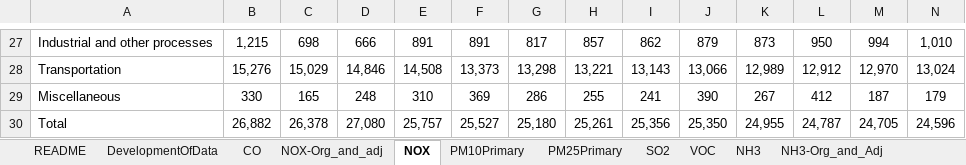
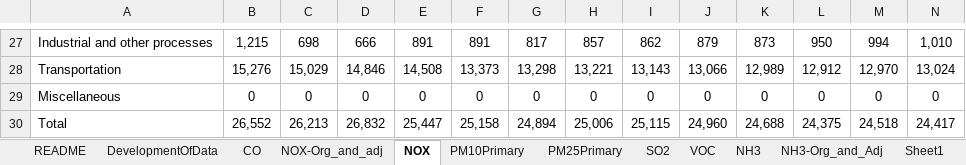
Before and after one commit to JGCRI/CEDS, an Excel workbook: input/emissions-inventories/USA/national_tier1_caps.xlsx, sheet NOX, drawn as a sheet; only a part is shown, gaps mark what is left out; values as stored, in another font and other column widths than the file's, no borders; removed rows and columns are numbered as before the commit, all else as after; rows hold the shown columns only; the diff covers the shown part only; the diff names each change by its address in the sheet, - before the commit and + after, or states it on an @@ line.

```diff
--- a/input/emissions-inventories/USA/national_tier1_caps.xlsx (sheet NOX)
+++ b/input/emissions-inventories/USA/national_tier1_caps.xlsx (sheet NOX)
+sheet tab: Sheet1
-row 29: Miscellaneous | 330 | 165 | 248 | 310 | 369 | 286 | 255 | 241 | 390 | 267 | 412 | 187 | 179
-row 30: Total | 26,882 | 26,378 | 27,080 | 25,757 | 25,527 | 25,180 | 25,261 | 25,356 | 25,350 | 24,955 | 24,787 | 24,705 | 24,596
+row 29: Miscellaneous | 0 | 0 | 0 | 0 | 0 | 0 | 0 | 0 | 0 | 0 | 0 | 0 | 0
+row 30: Total | 26,552 | 26,213 | 26,832 | 25,447 | 25,158 | 24,894 | 25,006 | 25,115 | 24,960 | 24,688 | 24,375 | 24,518 | 24,417
```
Also changed, not shown: 2 added rows, 2 removed rows and 26 edited cells elsewhere in this sheet, sheet SO2, sheet VOC, sheet CO, sheet README, charts or pictures.
